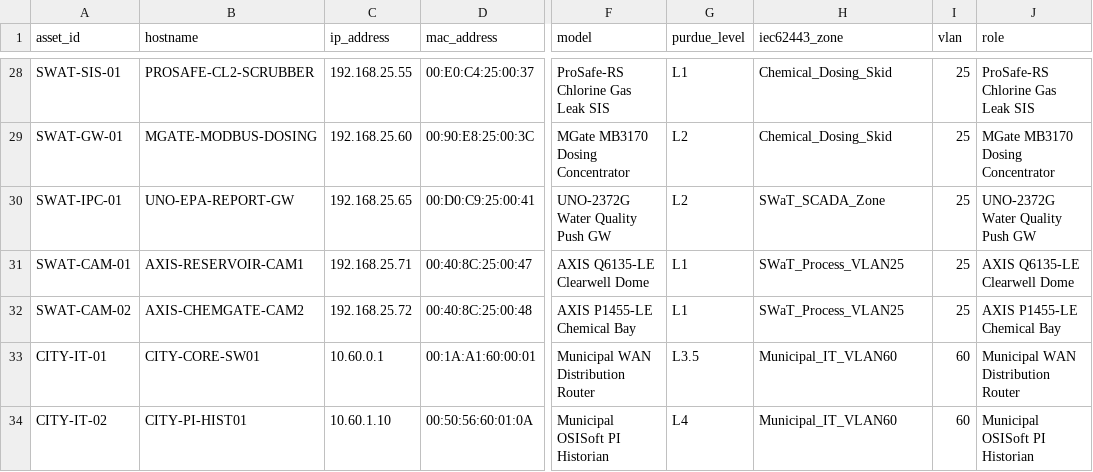
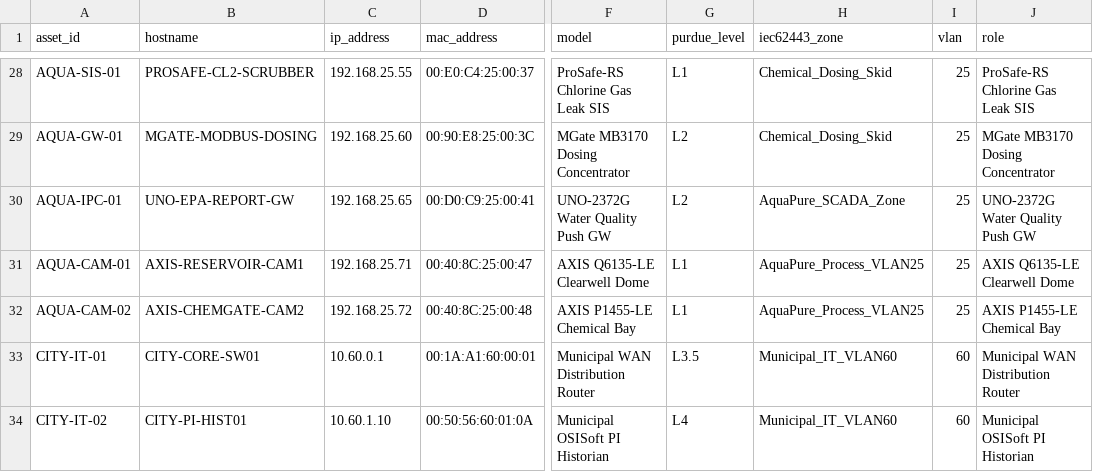
Before and after one commit to lopesrohan1988/conduit-ai, a CSV file: data/scenarios/scenario_4_water_treatment/asset_inventory.csv, drawn as a sheet; only a part is shown, gaps mark what is left out; the diff covers the shown part only; the diff names each change by its address in the sheet, - before the commit and + after, or states it on an @@ line.

Commit message:
chore(data): drop SWaT-derived names from the water plant
Hostnames, VLAN names, syslog tags and the drawing's text now use AQUA
instead of SWaT, so nothing in the demo reads as restricted SWaT data.
The diagram text was redrawn in place in its original font, and the
pcap was rewritten with recomputed lengths and checksums.

```diff
--- a/data/scenarios/scenario_4_water_treatment/asset_inventory.csv
+++ b/data/scenarios/scenario_4_water_treatment/asset_inventory.csv
-A28 (asset_id): SWAT-SIS-01
+A28 (asset_id): AQUA-SIS-01
-A29 (asset_id): SWAT-GW-01
+A29 (asset_id): AQUA-GW-01
-A30 (asset_id): SWAT-IPC-01
+A30 (asset_id): AQUA-IPC-01
-H30 (iec62443_zone): SWaT_SCADA_Zone
+H30 (iec62443_zone): AquaPure_SCADA_Zone
-A31 (asset_id): SWAT-CAM-01
+A31 (asset_id): AQUA-CAM-01
-H31:H32 (iec62443_zone): SWaT_Process_VLAN25
+H31:H32 (iec62443_zone): AquaPure_Process_VLAN25
-A32 (asset_id): SWAT-CAM-02
+A32 (asset_id): AQUA-CAM-02
```
Also changed, not shown: 48 edited cells elsewhere in this file, 6 other files.
